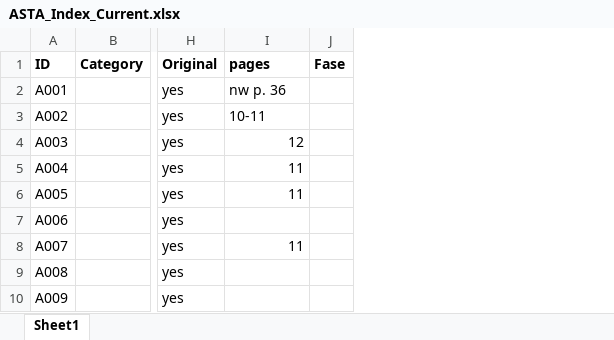
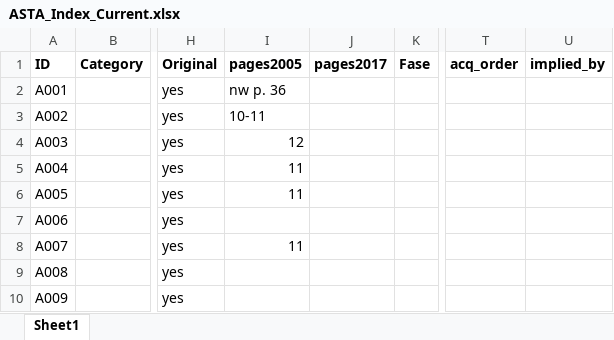
Before and after one commit to CentreForDigitalHumanities/sastadev, an Excel workbook: src/sastadev/data/methods/ASTA_Index_Current.xlsx, sheet Sheet1, drawn as a sheet; only a part is shown, gaps mark what is left out; values as stored, in another font and other column widths than the file's, no borders; the diff names each change by its address in the sheet, - before the commit and + after, or states it on an @@ line.

```diff
--- a/src/sastadev/data/methods/ASTA_Index_Current.xlsx (sheet Sheet1)
+++ b/src/sastadev/data/methods/ASTA_Index_Current.xlsx (sheet Sheet1)
+column J (pages2017), empty
+column T (acq_order), empty
+column U (implied_by), empty
-I1: pages
+I1: pages2005
```
Also changed, not shown: src/sastadev/data/methods/STAP_Index_Current.xlsx, src/sastadev/data/methods/TARSP_Index_Current.xlsx, 43 other files.
